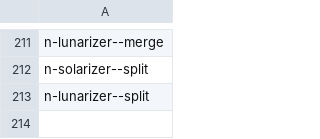
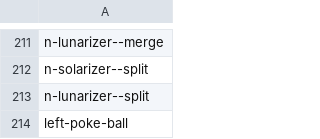
Before and after one commit to Metryra/PokeCreate-Form, a CSV file: data/excluded-items.csv, drawn as a sheet; only a part is shown, gaps mark what is left out; the diff names each change by its address in the sheet, - before the commit and + after, or states it on an @@ line.

```diff
--- a/data/excluded-items.csv
+++ b/data/excluded-items.csv
+row 214: left-poke-ball
```
Also changed, not shown: 1 other file.
